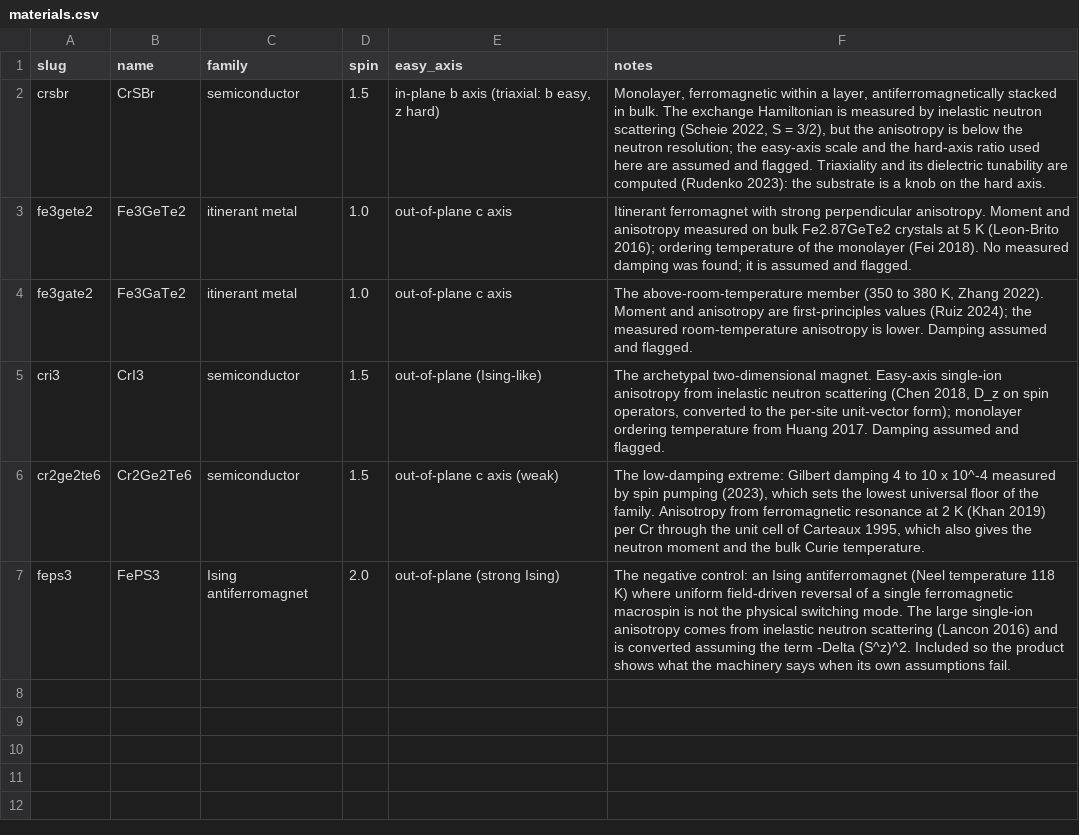
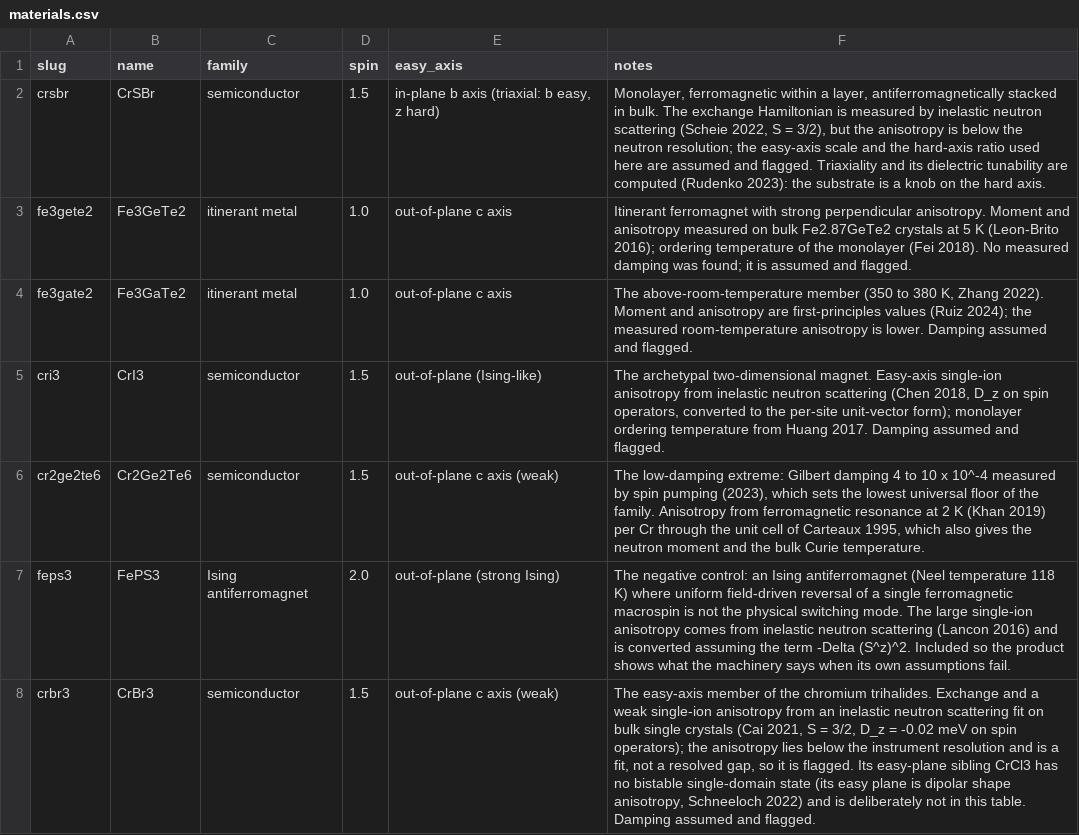
Before and after one commit to fsantibanezleal/CAOS_RES_Espira, a CSV file: data/materials/materials.csv, drawn as a sheet; the diff names each change by its address in the sheet, - before the commit and + after, or states it on an @@ line.

```diff
--- a/data/materials/materials.csv
+++ b/data/materials/materials.csv
+row 8: crbr3 | CrBr3 | semiconductor | 1.5 | out-of-plane c axis (weak) | The easy-axis member of the chromium trihalides. Exchange and a weak single-ion anisotropy from an inelastic neutron scattering fit on bulk single crystals (Cai 2021, S = 3/2, D_z = -0.02 meV on spin operators); the anisotropy lies below the instrument resolution and is a fit, not a resolved gap, so it is flagged. Its easy-plane sibling CrCl3 has no bistable single-domain state (its easy plane is dipolar shape anisotropy, Schneeloch 2022) and is deliberately not in this table. Damping assumed and flagged.
```
Also changed, not shown: data/materials/parameters.csv, 55 other files.
